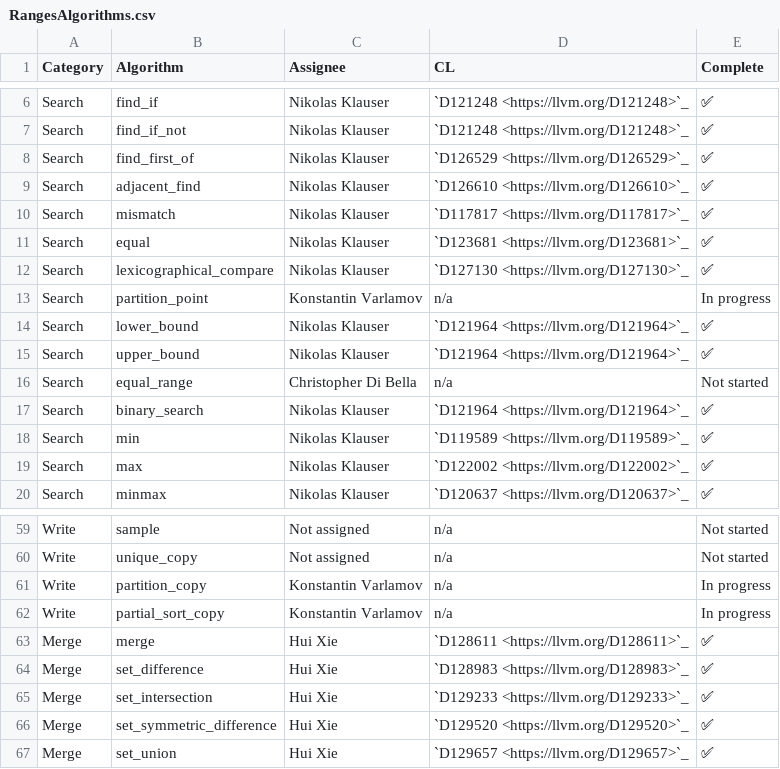
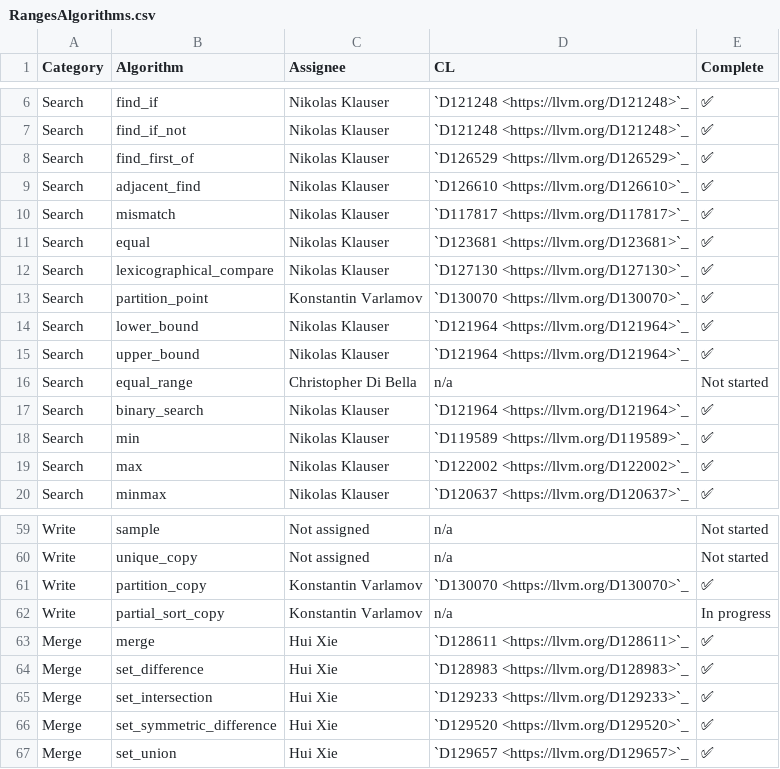
Before and after one commit to NanQin555/llvm-project, a CSV file: libcxx/docs/Status/RangesAlgorithms.csv, drawn as a sheet; only a part is shown, gaps mark what is left out.

Commit message:
[libc++][ranges] Implement `std::ranges::partition_{point,copy}`.
Reviewed By: #libc, huixie90, ldionne

Differential Revision: https://reviews.llvm.org/D130070

```diff
--- a/libcxx/docs/Status/RangesAlgorithms.csv
+++ b/libcxx/docs/Status/RangesAlgorithms.csv
@@ -12,3 +12,3 @@ Search,equal,Nikolas Klauser,`D123681 <https://llvm.org/D123681>`_,✅
 Search,lexicographical_compare,Nikolas Klauser,`D127130 <https://llvm.org/D127130>`_,✅
-Search,partition_point,Konstantin Varlamov,n/a,In progress
+Search,partition_point,Konstantin Varlamov,`D130070 <https://llvm.org/D130070>`_,✅
 Search,lower_bound,Nikolas Klauser,`D121964 <https://llvm.org/D121964>`_,✅
@@ -60,3 +60,3 @@ Write,sample,Not assigned,n/a,Not started
 Write,unique_copy,Not assigned,n/a,Not started
-Write,partition_copy,Konstantin Varlamov,n/a,In progress
+Write,partition_copy,Konstantin Varlamov,`D130070 <https://llvm.org/D130070>`_,✅
 Write,partial_sort_copy,Konstantin Varlamov,n/a,In progress
```
Also changed, not shown: 17 other files.
